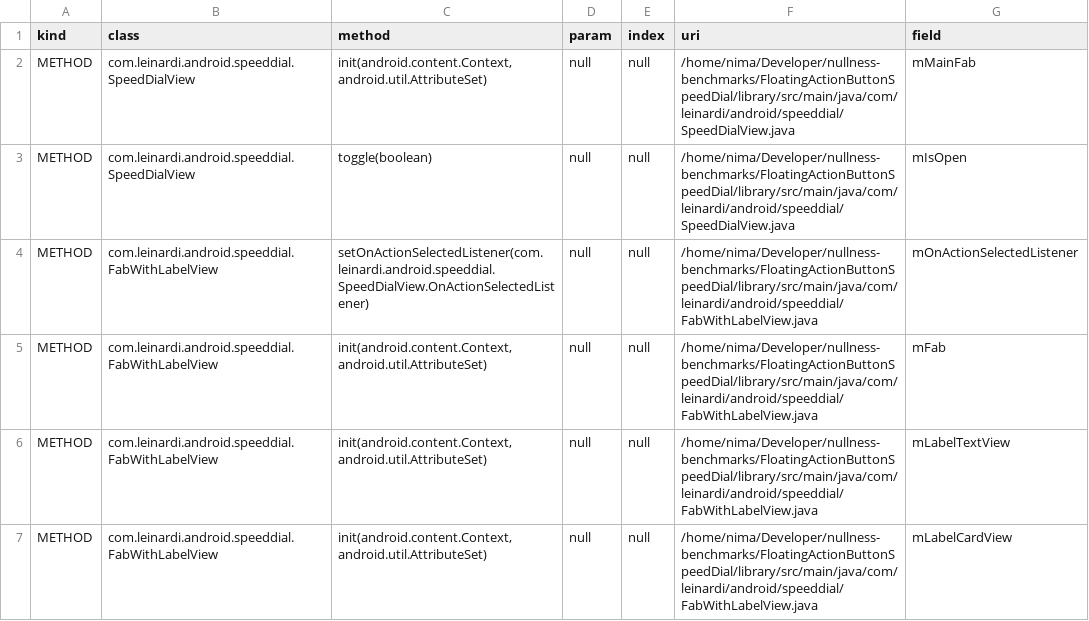
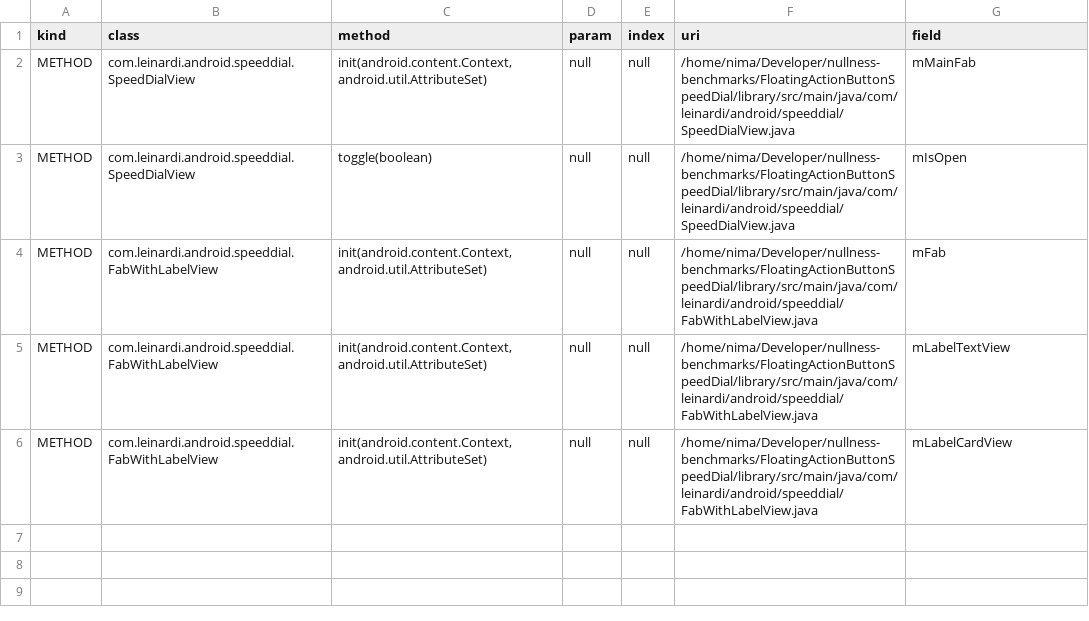
Before and after one commit to nimakarimipour/FloatingActionButtonSpeedDial, a TSV file: annotator-out/0/field_init.tsv, drawn as a sheet.

```diff
--- a/annotator-out/0/field_init.tsv
+++ b/annotator-out/0/field_init.tsv
@@ -3,3 +3,2 @@ METHOD	com.leinardi.android.speeddial.SpeedDialView	init(android.content.Context
 METHOD	com.leinardi.android.speeddial.SpeedDialView	toggle(boolean)	null	null	/home/nima/Developer/nullness-benchmarks/FloatingActionButtonSpeedDial/library/src/main/java/com/leinardi/android/speeddial/SpeedDialView.java	mIsOpen
-METHOD	com.leinardi.android.speeddial.FabWithLabelView	setOnActionSelectedListener(com.leinardi.android.speeddial.SpeedDialView.OnActionSelectedListener)	null	null	/home/nima/Developer/nullness-benchmarks/FloatingActionButtonSpeedDial/library/src/main/java/com/leinardi/android/speeddial/FabWithLabelView.java	mOnActionSelectedListener
 METHOD	com.leinardi.android.speeddial.FabWithLabelView	init(android.content.Context,android.util.AttributeSet)	null	null	/home/nima/Developer/nullness-benchmarks/FloatingActionButtonSpeedDial/library/src/main/java/com/leinardi/android/speeddial/FabWithLabelView.java	mFab
```
Also changed, not shown: 6 other files.
